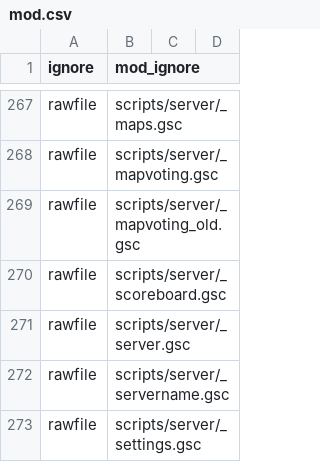
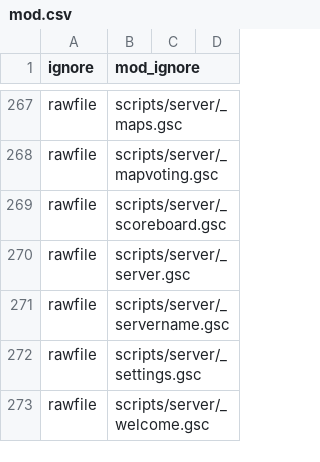
Before and after one commit to doctorluk/rotu-revolution, a CSV file: mod.csv, drawn as a sheet; only a part is shown, gaps mark what is left out; the shorter side is filled out with more unchanged rows; the diff names each change by its address in the sheet, - before the commit and + after, or states it on an @@ line.

Commit message:
_mapvoting_old.gsc is most likely not being used

```diff
--- a/mod.csv
+++ b/mod.csv
-row 269: rawfile | scripts/server/_mapvoting_old.gsc
```
